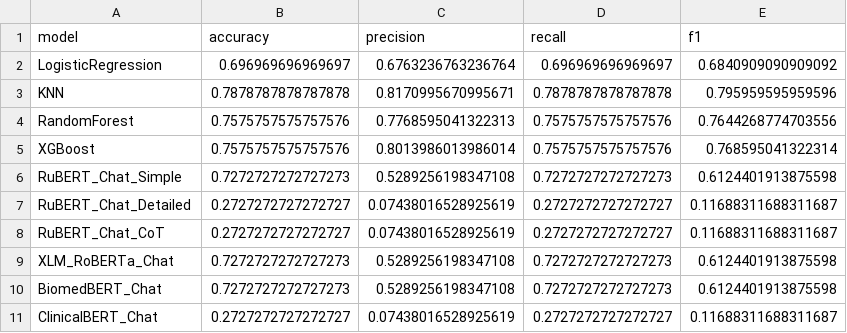
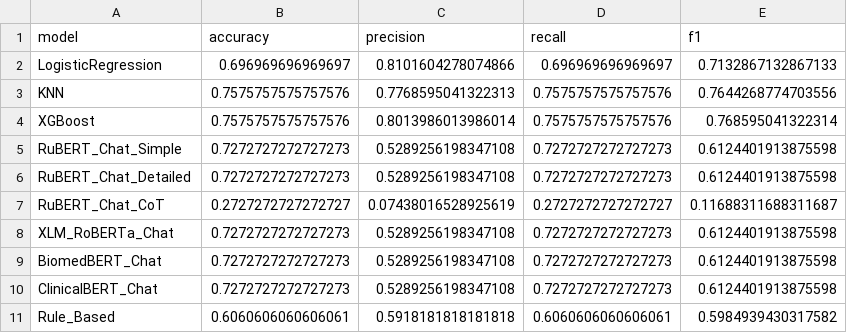
Before and after one commit to L1CH7/nlp_test_task, a CSV file: results.csv, drawn as a sheet.

```diff
--- a/results.csv
+++ b/results.csv
@@ -1,8 +1,7 @@
 model,accuracy,precision,recall,f1
-LogisticRegression,0.696969696969697,0.6763236763236764,0.696969696969697,0.6840909090909092
-KNN,0.7878787878787878,0.8170995670995671,0.7878787878787878,0.795959595959596
-RandomForest,0.7575757575757576,0.7768595041322313,0.7575757575757576,0.7644268774703556
+LogisticRegression,0.696969696969697,0.8101604278074866,0.696969696969697,0.7132867132867133
+KNN,0.7575757575757576,0.7768595041322313,0.7575757575757576,0.7644268774703556
 XGBoost,0.7575757575757576,0.8013986013986014,0.7575757575757576,0.768595041322314
 RuBERT_Chat_Simple,0.7272727272727273,0.5289256198347108,0.7272727272727273,0.6124401913875598
-RuBERT_Chat_Detailed,0.2727272727272727,0.07438016528925619,0.2727272727272727,0.11688311688311687
+RuBERT_Chat_Detailed,0.7272727272727273,0.5289256198347108,0.7272727272727273,0.6124401913875598
 RuBERT_Chat_CoT,0.2727272727272727,0.07438016528925619,0.2727272727272727,0.11688311688311687
@@ -10,2 +9,3 @@ XLM_RoBERTa_Chat,0.7272727272727273,0.5289256198347108,0.7272727272727273,0.6124
 BiomedBERT_Chat,0.7272727272727273,0.5289256198347108,0.7272727272727273,0.6124401913875598
-ClinicalBERT_Chat,0.2727272727272727,0.07438016528925619,0.2727272727272727,0.11688311688311687
+ClinicalBERT_Chat,0.7272727272727273,0.5289256198347108,0.7272727272727273,0.6124401913875598
+Rule_Based,0.6060606060606061,0.5918181818181818,0.6060606060606061,0.5984939430317582
```
Also changed, not shown: 4 other files.
